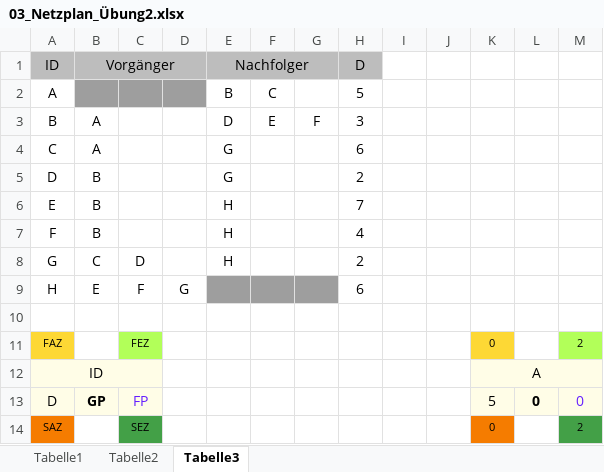
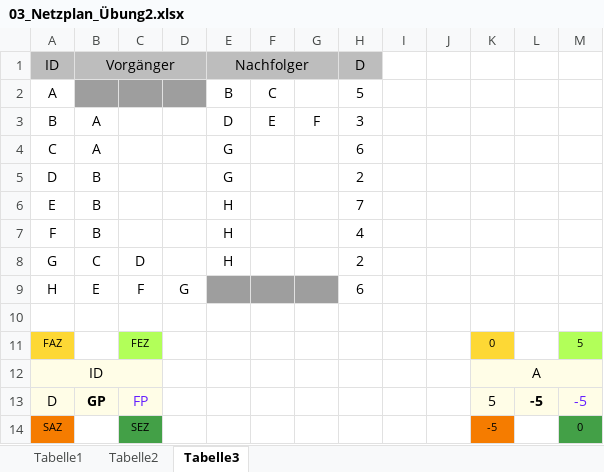
Before and after one commit to SebastianMeisel/QM_PM, an Excel workbook: Übungen/03_Netzplan_Übung2.xlsx, sheet Tabelle3, drawn as a sheet; values as stored, in another font and other column widths than the file's, no borders; conditional formats not drawn; the diff names each change by its address in the sheet, - before the commit and + after, or states it on an @@ line.

```diff
--- a/Übungen/03_Netzplan_Übung2.xlsx (sheet Tabelle3)
+++ b/Übungen/03_Netzplan_Übung2.xlsx (sheet Tabelle3)
-M11: 2
+M11: 5
-L13: 0
+L13: -5
-M13: 0
+M13: -5
-K14: 0
+K14: -5
-M14: 2
+M14: 0
```
Also changed, not shown: sheet Tabelle2, sheet Tabelle1, charts or pictures, Übungen/02_Netzplan_Firmennetzwerk.xlsx.
